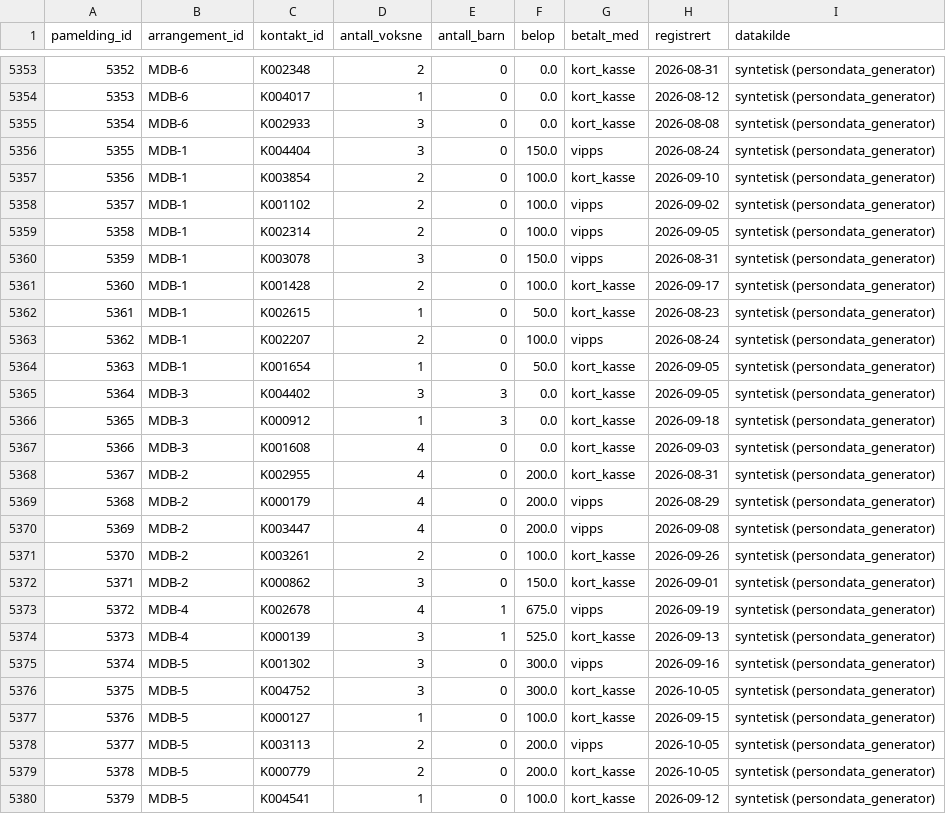
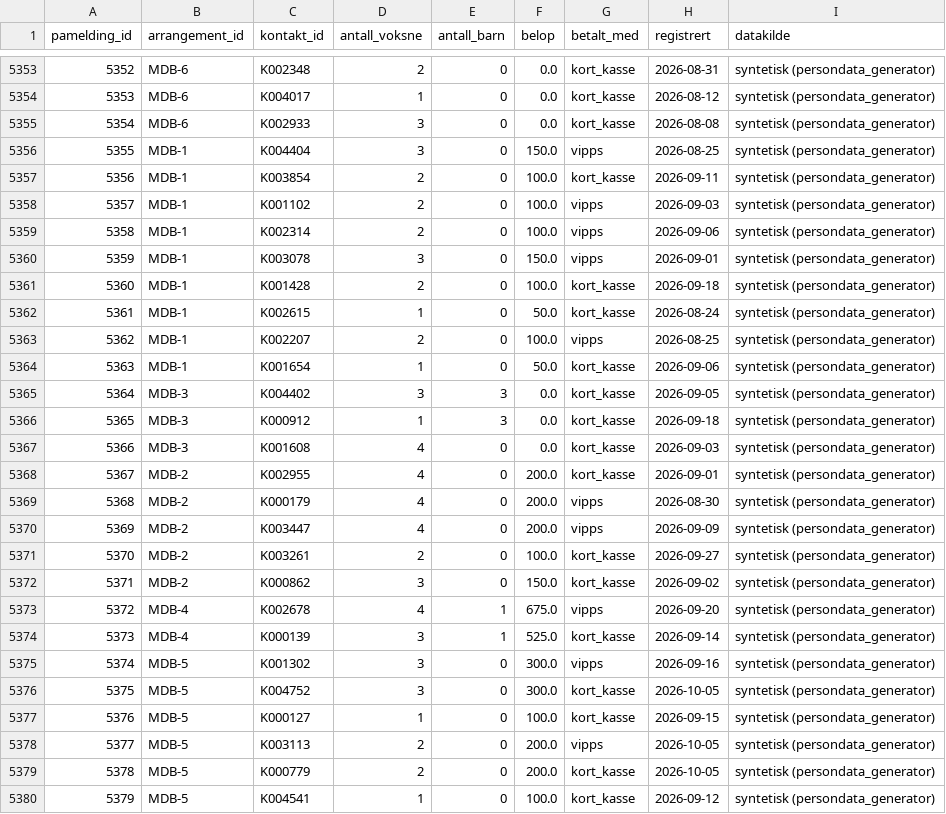
Before and after one commit to Luaze1985/Kunstpixel, a CSV file: 05_data/persondata/csv/pameldinger.csv, drawn as a sheet; only a part is shown, gaps mark what is left out; the diff covers the shown part only.

```diff
--- a/05_data/persondata/csv/pameldinger.csv
+++ b/05_data/persondata/csv/pameldinger.csv
@@ -5355,11 +5355,11 @@
 5354;MDB-6;K002933;3;0;0.0;kort_kasse;2026-08-08;syntetisk (persondata_generator)
-5355;MDB-1;K004404;3;0;150.0;vipps;2026-08-24;syntetisk (persondata_generator)
-5356;MDB-1;K003854;2;0;100.0;kort_kasse;2026-09-10;syntetisk (persondata_generator)
-5357;MDB-1;K001102;2;0;100.0;vipps;2026-09-02;syntetisk (persondata_generator)
-5358;MDB-1;K002314;2;0;100.0;vipps;2026-09-05;syntetisk (persondata_generator)
-5359;MDB-1;K003078;3;0;150.0;vipps;2026-08-31;syntetisk (persondata_generator)
-5360;MDB-1;K001428;2;0;100.0;kort_kasse;2026-09-17;syntetisk (persondata_generator)
-5361;MDB-1;K002615;1;0;50.0;kort_kasse;2026-08-23;syntetisk (persondata_generator)
-5362;MDB-1;K002207;2;0;100.0;vipps;2026-08-24;syntetisk (persondata_generator)
-5363;MDB-1;K001654;1;0;50.0;kort_kasse;2026-09-05;syntetisk (persondata_generator)
+5355;MDB-1;K004404;3;0;150.0;vipps;2026-08-25;syntetisk (persondata_generator)
+5356;MDB-1;K003854;2;0;100.0;kort_kasse;2026-09-11;syntetisk (persondata_generator)
+5357;MDB-1;K001102;2;0;100.0;vipps;2026-09-03;syntetisk (persondata_generator)
+5358;MDB-1;K002314;2;0;100.0;vipps;2026-09-06;syntetisk (persondata_generator)
+5359;MDB-1;K003078;3;0;150.0;vipps;2026-09-01;syntetisk (persondata_generator)
+5360;MDB-1;K001428;2;0;100.0;kort_kasse;2026-09-18;syntetisk (persondata_generator)
+5361;MDB-1;K002615;1;0;50.0;kort_kasse;2026-08-24;syntetisk (persondata_generator)
+5362;MDB-1;K002207;2;0;100.0;vipps;2026-08-25;syntetisk (persondata_generator)
+5363;MDB-1;K001654;1;0;50.0;kort_kasse;2026-09-06;syntetisk (persondata_generator)
 5364;MDB-3;K004402;3;3;0.0;kort_kasse;2026-09-05;syntetisk (persondata_generator)
@@ -5367,9 +5367,9 @@
 5366;MDB-3;K001608;4;0;0.0;kort_kasse;2026-09-03;syntetisk (persondata_generator)
-5367;MDB-2;K002955;4;0;200.0;kort_kasse;2026-08-31;syntetisk (persondata_generator)
-5368;MDB-2;K000179;4;0;200.0;vipps;2026-08-29;syntetisk (persondata_generator)
-5369;MDB-2;K003447;4;0;200.0;vipps;2026-09-08;syntetisk (persondata_generator)
-5370;MDB-2;K003261;2;0;100.0;kort_kasse;2026-09-26;syntetisk (persondata_generator)
-5371;MDB-2;K000862;3;0;150.0;kort_kasse;2026-09-01;syntetisk (persondata_generator)
-5372;MDB-4;K002678;4;1;675.0;vipps;2026-09-19;syntetisk (persondata_generator)
-5373;MDB-4;K000139;3;1;525.0;kort_kasse;2026-09-13;syntetisk (persondata_generator)
+5367;MDB-2;K002955;4;0;200.0;kort_kasse;2026-09-01;syntetisk (persondata_generator)
+5368;MDB-2;K000179;4;0;200.0;vipps;2026-08-30;syntetisk (persondata_generator)
+5369;MDB-2;K003447;4;0;200.0;vipps;2026-09-09;syntetisk (persondata_generator)
+5370;MDB-2;K003261;2;0;100.0;kort_kasse;2026-09-27;syntetisk (persondata_generator)
+5371;MDB-2;K000862;3;0;150.0;kort_kasse;2026-09-02;syntetisk (persondata_generator)
+5372;MDB-4;K002678;4;1;675.0;vipps;2026-09-20;syntetisk (persondata_generator)
+5373;MDB-4;K000139;3;1;525.0;kort_kasse;2026-09-14;syntetisk (persondata_generator)
 5374;MDB-5;K001302;3;0;300.0;vipps;2026-09-16;syntetisk (persondata_generator)
```
Also changed, not shown: 7 edited cells elsewhere in this file, 05_data/mock_interne_henvendelser.csv, 05_data/persondata/csv/arrangementer.csv, 12 other files.
